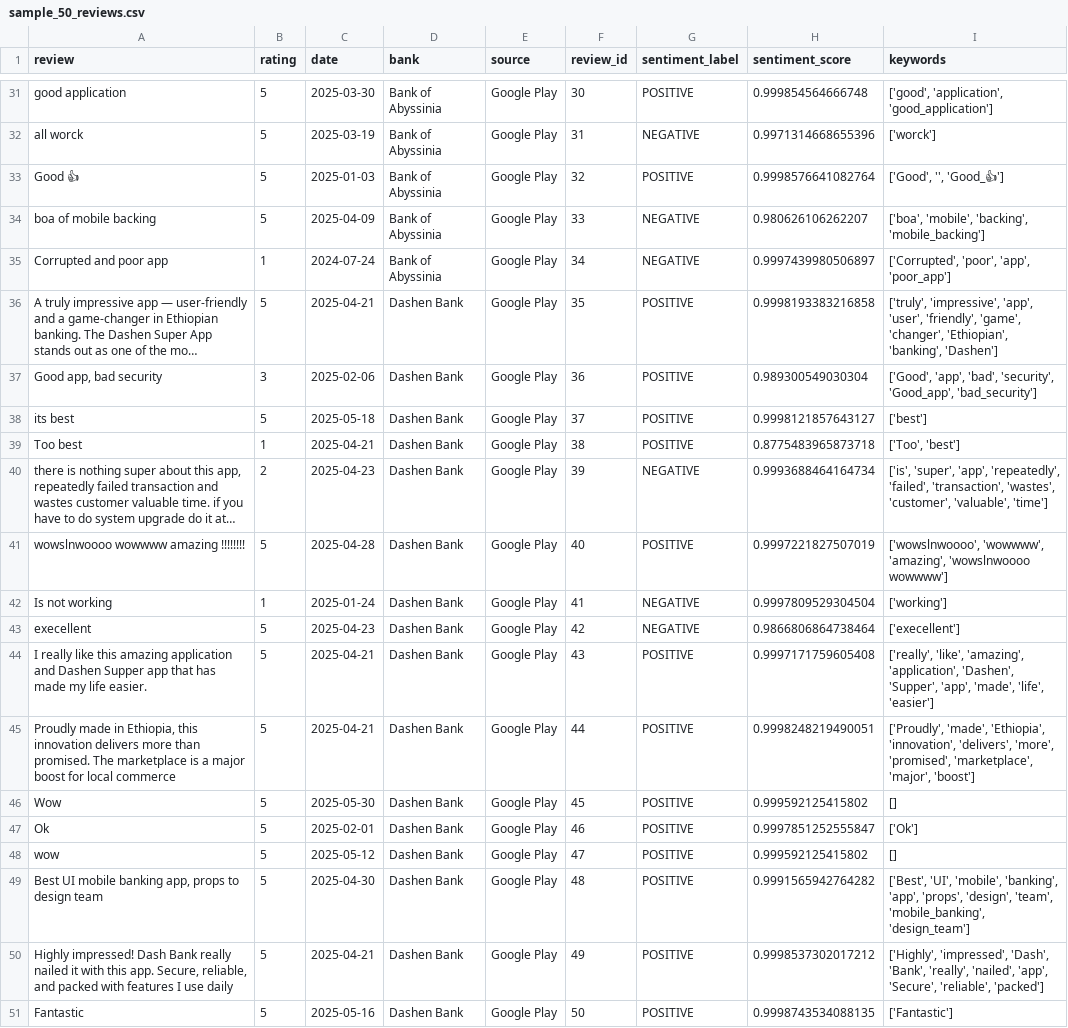
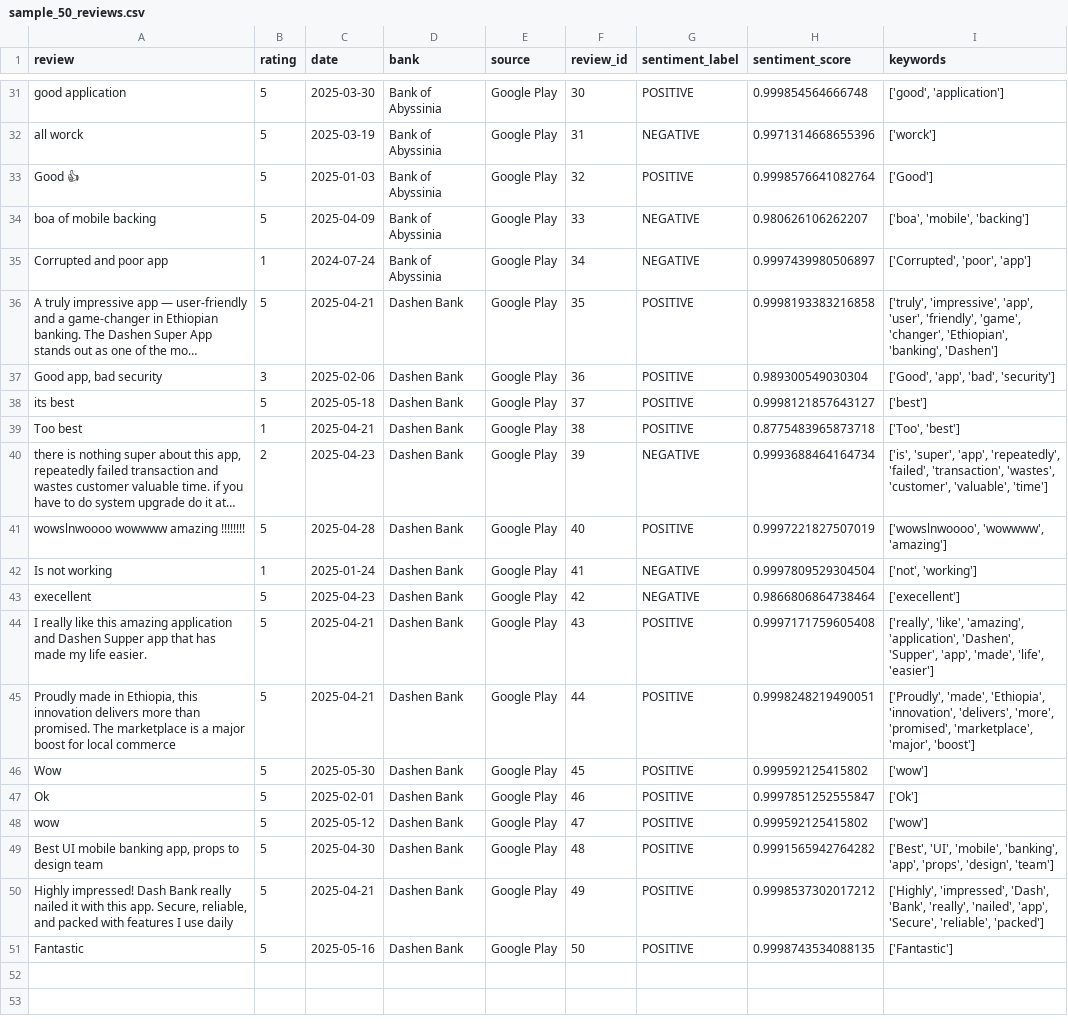
Before and after one commit to ibnu-asma/Customer-Experience-Analytics-for-Fintech-Apps, a CSV file: data/processed/sample_50_reviews.csv, drawn as a sheet; only a part is shown, gaps mark what is left out; long unchanged cells end in …; the diff covers the shown part only; the diff names each change by its address in the sheet, - before the commit and + after, or states it on an @@ line.

```diff
--- a/data/processed/sample_50_reviews.csv
+++ b/data/processed/sample_50_reviews.csv
-I31 (keywords): ['good', 'application', 'good_application']
+I31 (keywords): ['good', 'application']
-I33 (keywords): ['Good', '', 'Good_👍']
+I33 (keywords): ['Good']
-I34 (keywords): ['boa', 'mobile', 'backing', 'mobile_backing']
+I34 (keywords): ['boa', 'mobile', 'backing']
-I35 (keywords): ['Corrupted', 'poor', 'app', 'poor_app']
+I35 (keywords): ['Corrupted', 'poor', 'app']
-I37 (keywords): …'app', 'bad', 'security', 'Good_app', 'bad_security']
+I37 (keywords): …'app', 'bad', 'security']
-I41 (keywords): ['wowslnwoooo', 'wowwww', 'amazing', 'wowslnwoooo wowwww']
+I41 (keywords): ['wowslnwoooo', 'wowwww', 'amazing']
-I42 (keywords): ['working']
+I42 (keywords): ['not', 'working']
-I46 (keywords): []
+I46 (keywords): ['wow']
-I48 (keywords): []
+I48 (keywords): ['wow']
-I49 (keywords): …'props', 'design', 'team', 'mobile_banking', 'design_team']
+I49 (keywords): …'props', 'design', 'team']
```
Also changed, not shown: 17 edited cells elsewhere in this file, 6 other files.
